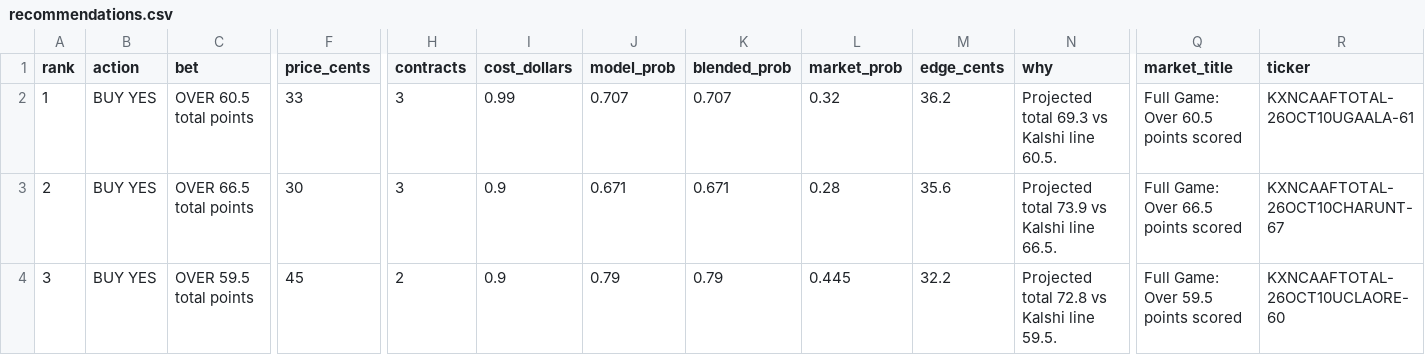
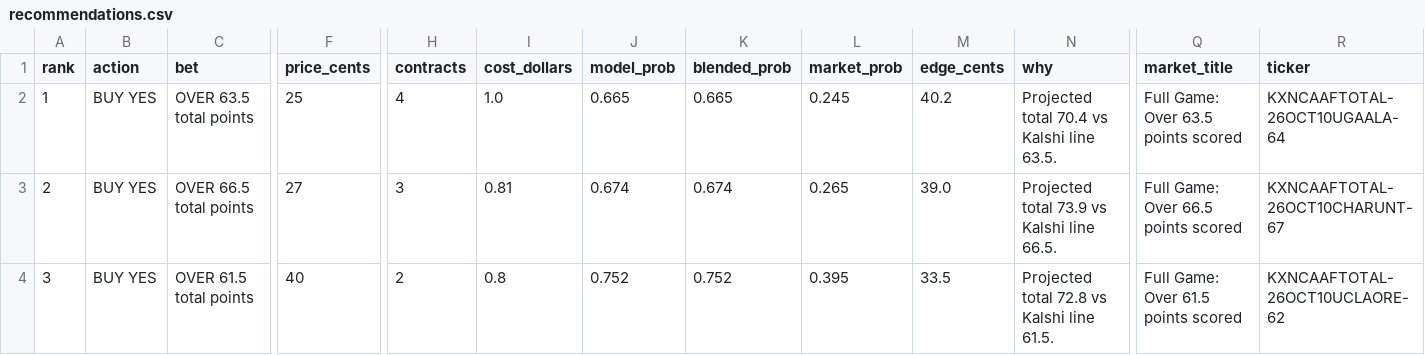
Before and after one commit to connersylvester2-stack/AIOCFB, a CSV file: output/recommendations.csv, drawn as a sheet; only a part is shown, gaps mark what is left out; the diff covers the shown part only; the diff names each change by its address in the sheet, - before the commit and + after, or states it on an @@ line.

```diff
--- a/output/recommendations.csv
+++ b/output/recommendations.csv
-C2 (bet): OVER 60.5 total points
+C2 (bet): OVER 63.5 total points
-F2 (price_cents): 33
+F2 (price_cents): 25
-H2 (contracts): 3
+H2 (contracts): 4
-I2 (cost_dollars): 0.99
+I2 (cost_dollars): 1.0
-J2 (model_prob): 0.707
+J2 (model_prob): 0.665
-K2 (blended_prob): 0.707
+K2 (blended_prob): 0.665
-L2 (market_prob): 0.32
+L2 (market_prob): 0.245
-M2 (edge_cents): 36.2
+M2 (edge_cents): 40.2
-N2 (why): Projected total 69.3 vs Kalshi line 60.5.
+N2 (why): Projected total 70.4 vs Kalshi line 63.5.
-Q2 (market_title): Full Game: Over 60.5 points scored
+Q2 (market_title): Full Game: Over 63.5 points scored
-R2 (ticker): KXNCAAFTOTAL-26OCT10UGAALA-61
+R2 (ticker): KXNCAAFTOTAL-26OCT10UGAALA-64
-F3 (price_cents): 30
+F3 (price_cents): 27
-I3 (cost_dollars): 0.9
+I3 (cost_dollars): 0.81
-J3 (model_prob): 0.671
+J3 (model_prob): 0.674
-K3 (blended_prob): 0.671
+K3 (blended_prob): 0.674
-L3 (market_prob): 0.28
+L3 (market_prob): 0.265
-M3 (edge_cents): 35.6
+M3 (edge_cents): 39.0
-C4 (bet): OVER 59.5 total points
+C4 (bet): OVER 61.5 total points
-F4 (price_cents): 45
+F4 (price_cents): 40
-I4 (cost_dollars): 0.9
+I4 (cost_dollars): 0.8
-J4 (model_prob): 0.79
+J4 (model_prob): 0.752
-K4 (blended_prob): 0.79
+K4 (blended_prob): 0.752
-L4 (market_prob): 0.445
+L4 (market_prob): 0.395
-M4 (edge_cents): 32.2
+M4 (edge_cents): 33.5
-N4 (why): Projected total 72.8 vs Kalshi line 59.5.
+N4 (why): Projected total 72.8 vs Kalshi line 61.5.
-Q4 (market_title): Full Game: Over 59.5 points scored
+Q4 (market_title): Full Game: Over 61.5 points scored
-R4 (ticker): KXNCAAFTOTAL-26OCT10UCLAORE-60
+R4 (ticker): KXNCAAFTOTAL-26OCT10UCLAORE-62
```
Also changed, not shown: 93 edited cells elsewhere in this file, output/cover_stats.csv, output/model_picks_all_games.csv, 8 other files.
